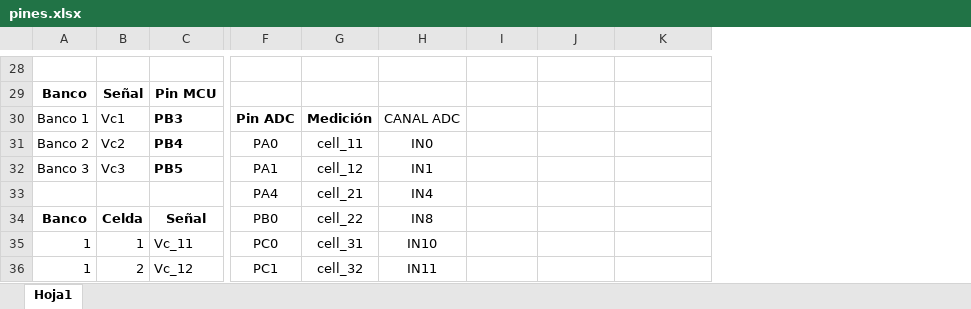
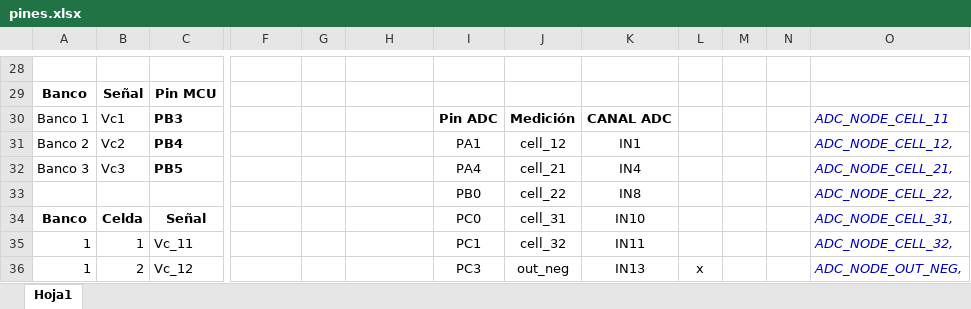
Before and after one commit to DeniseViltes/Tesis, an Excel workbook: codigo/firmware/Controlador/Prototipo/pines.xlsx, sheet Hoja1, drawn as a sheet; only a part is shown, gaps mark what is left out; values as stored, in another font and other column widths than the file's, no borders; removed rows and columns are numbered as before the commit, all else as after; rows hold the shown columns only; the diff covers the shown part only; the diff names each change by its address in the sheet, - before the commit and + after, or states it on an @@ line.

Commit message:
sube controlador funcionando
queda chequear que los valores de tensión que mide sean los correctos

```diff
--- a/codigo/firmware/Controlador/Prototipo/pines.xlsx (sheet Hoja1)
+++ b/codigo/firmware/Controlador/Prototipo/pines.xlsx (sheet Hoja1)
-column G, rows 30-32: Medición | cell_11 | cell_12; rows 34-36: cell_22 | cell_31 | cell_32
+column G, empty
+column L, row 36: x
+column M, empty
+column N, empty
+column O, rows 30-32: ADC_NODE_CELL_11 | ADC_NODE_CELL_12, | ADC_NODE_CELL_21,; rows 34-36: ADC_NODE_CELL_31, | ADC_NODE_CELL_32, | ADC_NODE_OUT_NEG,
-F30: Pin ADC
+F30: (empty)
-H30: CANAL ADC
+H30: (empty)
-I30: (empty)
+I30: Pin ADC
-J30: (empty)
+J30: Medición
-K30: (empty)
+K30: CANAL ADC
-F31: PA0
+F31: (empty)
-H31: IN0
+H31: (empty)
-I31: (empty)
+I31: PA1
-J31: (empty)
+J31: cell_12
-K31: (empty)
+K31: IN1
-F32: PA1
+F32: (empty)
-H32: IN1
+H32: (empty)
-I32: (empty)
+I32: PA4
-J32: (empty)
+J32: cell_21
-K32: (empty)
+K32: IN4
-row 33:  |  |  | PA4 | cell_21 | IN4
+row 33:  |  |  |  |  |  | PB0 | cell_22 | IN8 |  |  |  | ADC_NODE_CELL_22,
-F34: PB0
+F34: (empty)
-H34: IN8
+H34: (empty)
-I34: (empty)
+I34: PC0
-J34: (empty)
+J34: cell_31
-K34: (empty)
+K34: IN10
-F35: PC0
+F35: (empty)
-H35: IN10
+H35: (empty)
-I35: (empty)
+I35: PC1
-J35: (empty)
+J35: cell_32
-K35: (empty)
+K35: IN11
-F36: PC1
+F36: (empty)
-H36: IN11
+H36: (empty)
-I36: (empty)
+I36: PC3
-J36: (empty)
+J36: out_neg
-K36: (empty)
+K36: IN13
```
Also changed, not shown: 17 edited cells and cell formats elsewhere in this sheet, 11 other files.
